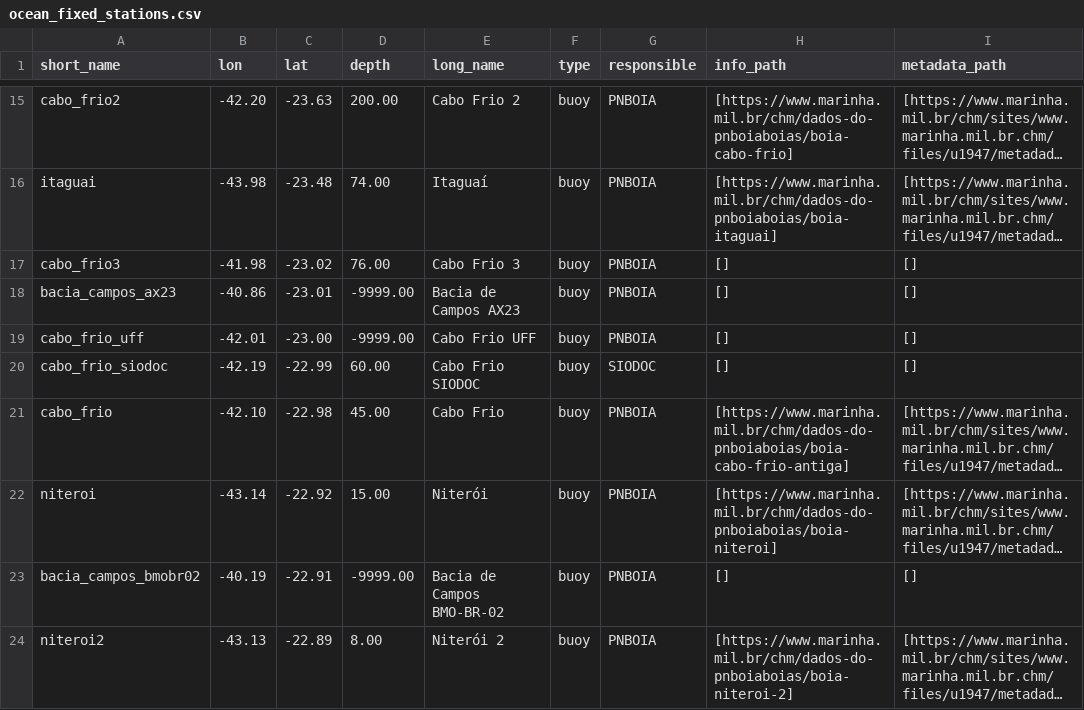
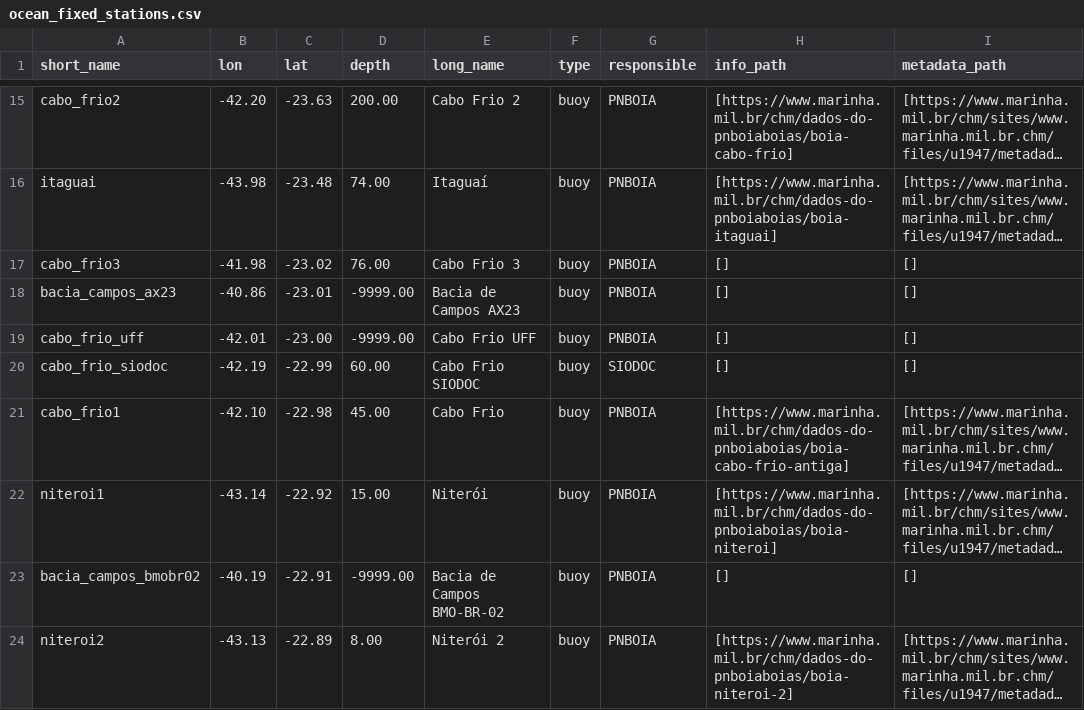
Before and after one commit to douglasnehme/data-misc, a CSV file: ocean_fixed_stations.csv, drawn as a sheet; only a part is shown, gaps mark what is left out; long unchanged cells end in …; the diff names each change by its address in the sheet, - before the commit and + after, or states it on an @@ line.

Commit message:
Equalize format of buoys with number at the end of the name

```diff
--- a/ocean_fixed_stations.csv
+++ b/ocean_fixed_stations.csv
-A21 (short_name): cabo_frio
+A21 (short_name): cabo_frio1
-A22 (short_name): niteroi
+A22 (short_name): niteroi1
```
